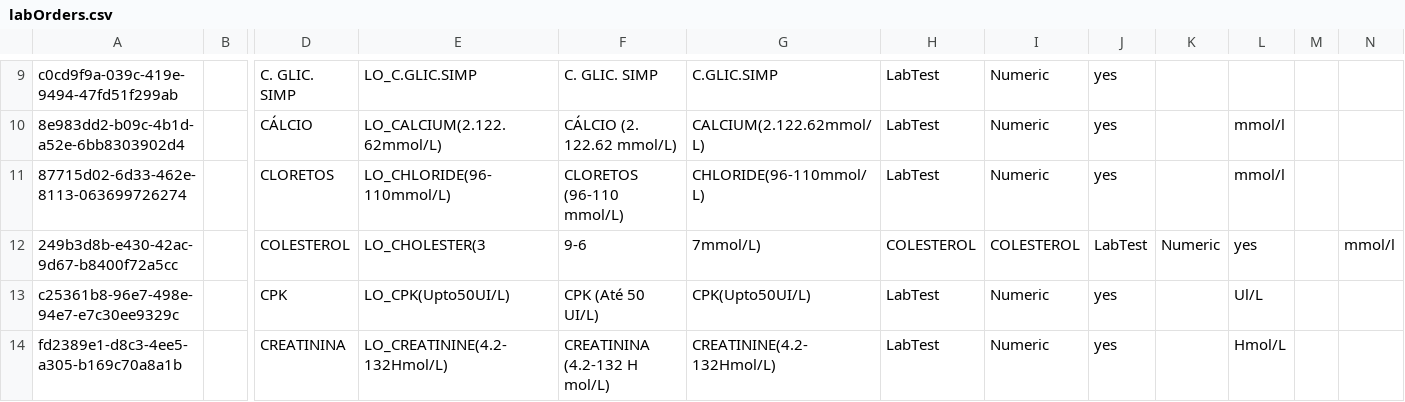
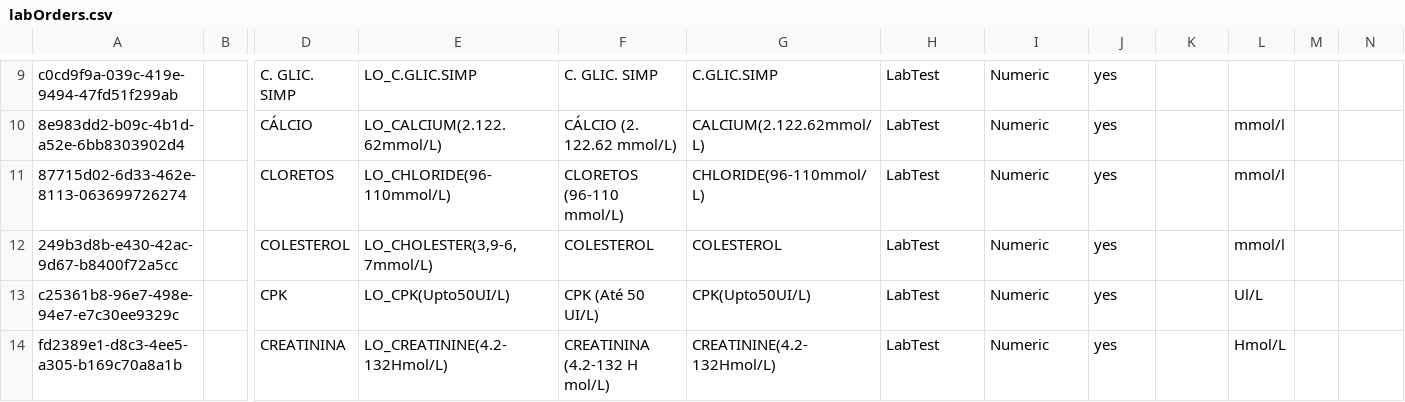
Before and after one commit to esaude/sesp-bahmni-metadata, a CSV file: configuration/concepts/labOrders.csv, drawn as a sheet; only a part is shown, gaps mark what is left out; the diff covers the shown part only; the diff names each change by its address in the sheet, - before the commit and + after, or states it on an @@ line.

```diff
--- a/configuration/concepts/labOrders.csv
+++ b/configuration/concepts/labOrders.csv
-E12: LO_CHOLESTER(3
+E12: LO_CHOLESTER(3,9-6,7mmol/L)
-F12: 9-6
+F12: COLESTEROL
-G12: 7mmol/L)
+G12: COLESTEROL
-H12: COLESTEROL
+H12: LabTest
-I12: COLESTEROL
+I12: Numeric
-J12: LabTest
+J12: yes
-K12: Numeric
+K12: (empty)
-L12: yes
+L12: mmol/l
-N12: mmol/l
+N12: (empty)
```
Also changed, not shown: 37 edited cells elsewhere in this file, 7 other files.
